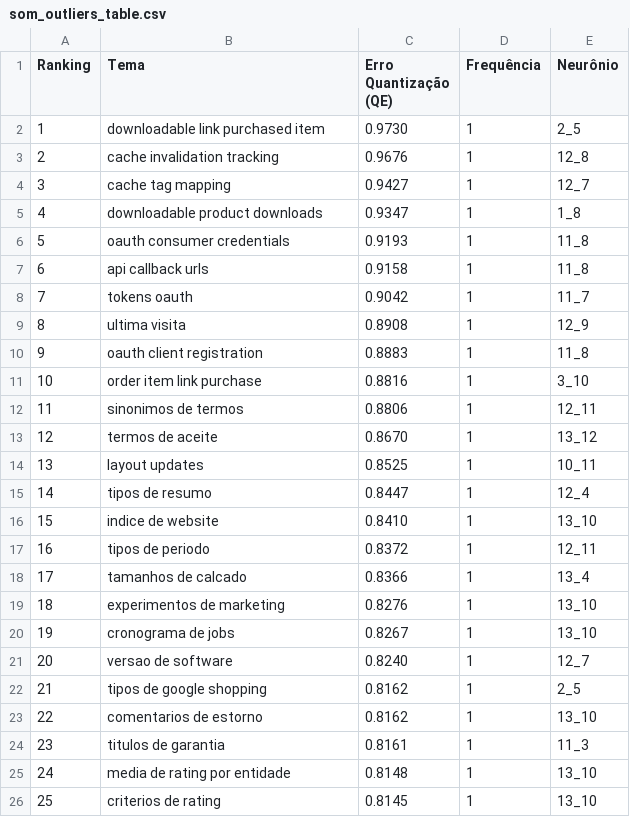
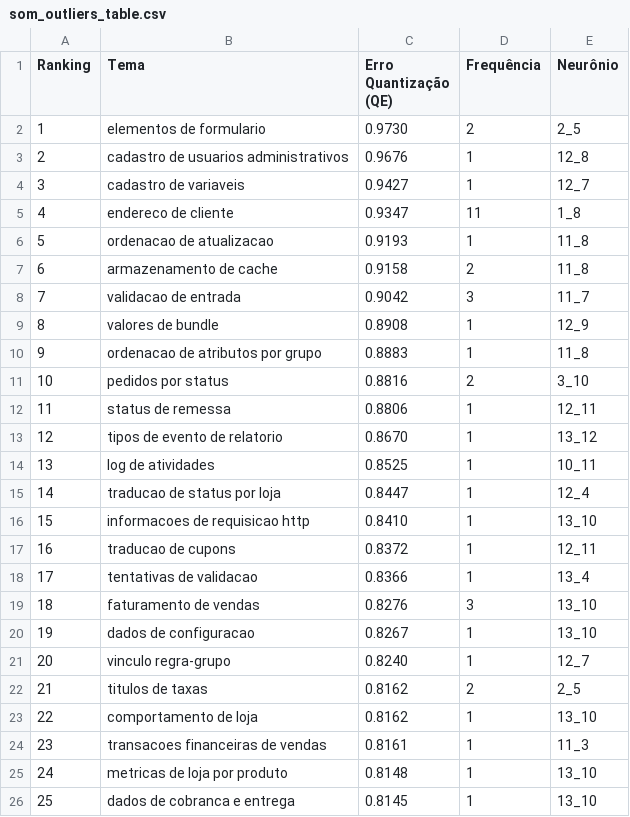
Before and after one commit to allanmiller143/FromMetadataToMeaning, a CSV file: data/magento2/step5_output/som_outliers_table.csv, drawn as a sheet; only a part is shown; the diff covers the shown part only.

```diff
--- a/data/magento2/step5_output/som_outliers_table.csv
+++ b/data/magento2/step5_output/som_outliers_table.csv
@@ -1,26 +1,26 @@
 Ranking,Tema,Erro Quantização (QE),Frequência,Neurônio
-1,downloadable link purchased item,0.9730,1,2_5
-2,cache invalidation tracking,0.9676,1,12_8
-3,cache tag mapping,0.9427,1,12_7
-4,downloadable product downloads,0.9347,1,1_8
-5,oauth consumer credentials,0.9193,1,11_8
-6,api callback urls,0.9158,1,11_8
-7,tokens oauth,0.9042,1,11_7
-8,ultima visita,0.8908,1,12_9
-9,oauth client registration,0.8883,1,11_8
-10,order item link purchase,0.8816,1,3_10
-11,sinonimos de termos,0.8806,1,12_11
-12,termos de aceite,0.8670,1,13_12
-13,layout updates,0.8525,1,10_11
-14,tipos de resumo,0.8447,1,12_4
-15,indice de website,0.8410,1,13_10
-16,tipos de periodo,0.8372,1,12_11
-17,tamanhos de calcado,0.8366,1,13_4
-18,experimentos de marketing,0.8276,1,13_10
-19,cronograma de jobs,0.8267,1,13_10
-20,versao de software,0.8240,1,12_7
-21,tipos de google shopping,0.8162,1,2_5
-22,comentarios de estorno,0.8162,1,13_10
-23,titulos de garantia,0.8161,1,11_3
-24,media de rating por entidade,0.8148,1,13_10
-25,criterios de rating,0.8145,1,13_10
+1,elementos de formulario,0.9730,2,2_5
+2,cadastro de usuarios administrativos,0.9676,1,12_8
+3,cadastro de variaveis,0.9427,1,12_7
+4,endereco de cliente,0.9347,11,1_8
+5,ordenacao de atualizacao,0.9193,1,11_8
+6,armazenamento de cache,0.9158,2,11_8
+7,validacao de entrada,0.9042,3,11_7
+8,valores de bundle,0.8908,1,12_9
+9,ordenacao de atributos por grupo,0.8883,1,11_8
+10,pedidos por status,0.8816,2,3_10
+11,status de remessa,0.8806,1,12_11
+12,tipos de evento de relatorio,0.8670,1,13_12
+13,log de atividades,0.8525,1,10_11
+14,traducao de status por loja,0.8447,1,12_4
+15,informacoes de requisicao http,0.8410,1,13_10
+16,traducao de cupons,0.8372,1,12_11
+17,tentativas de validacao,0.8366,1,13_4
+18,faturamento de vendas,0.8276,3,13_10
+19,dados de configuracao,0.8267,1,13_10
+20,vinculo regra-grupo,0.8240,1,12_7
+21,titulos de taxas,0.8162,2,2_5
+22,comportamento de loja,0.8162,1,13_10
+23,transacoes financeiras de vendas,0.8161,1,11_3
+24,metricas de loja por produto,0.8148,1,13_10
+25,dados de cobranca e entrega,0.8145,1,13_10
```
Also changed, not shown: 19 edited cells elsewhere in this file, data/magento2/step5_output/som_cluster_temas_tabelas.csv, data/magento2/step5_output/som_macrothemes_table.csv, 50 other files.
